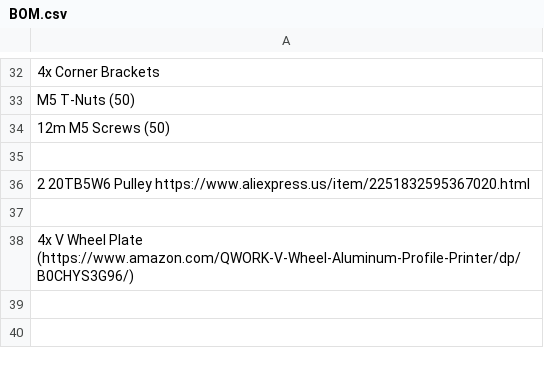
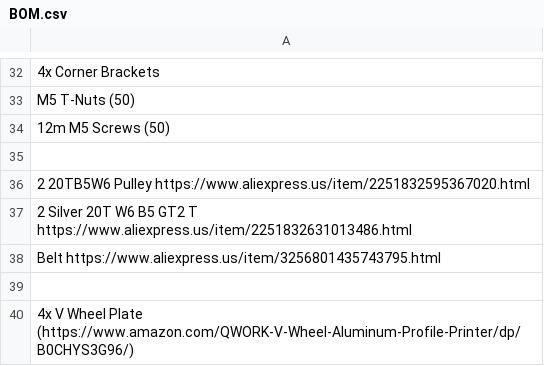
Before and after one commit to Firestorm108/5W-Laser-Cutter, a CSV file: BOM.csv, drawn as a sheet; only a part is shown, gaps mark what is left out; the diff names each change by its address in the sheet, - before the commit and + after, or states it on an @@ line.

Commit message:
Update BOM.csv

```diff
--- a/BOM.csv
+++ b/BOM.csv
+row 37: 2 Silver 20T W6 B5 GT2 T https://www.aliexpress.us/item/2251832631013486.html
+row 38: Belt https://www.aliexpress.us/item/3256801435743795.html
```
